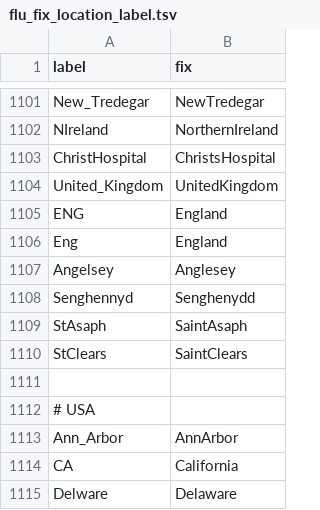
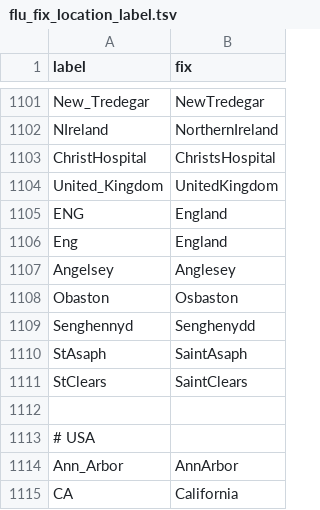
Before and after one commit to nextstrain/fauna, a TSV file: source-data/flu_fix_location_label.tsv, drawn as a sheet; only a part is shown, gaps mark what is left out; the shorter side is filled out with more unchanged rows; the diff names each change by its address in the sheet, - before the commit and + after, or states it on an @@ line.

```diff
--- a/source-data/flu_fix_location_label.tsv
+++ b/source-data/flu_fix_location_label.tsv
+row 1108: Obaston | Osbaston
```
Also changed, not shown: source-data/geo_synonyms.tsv.
